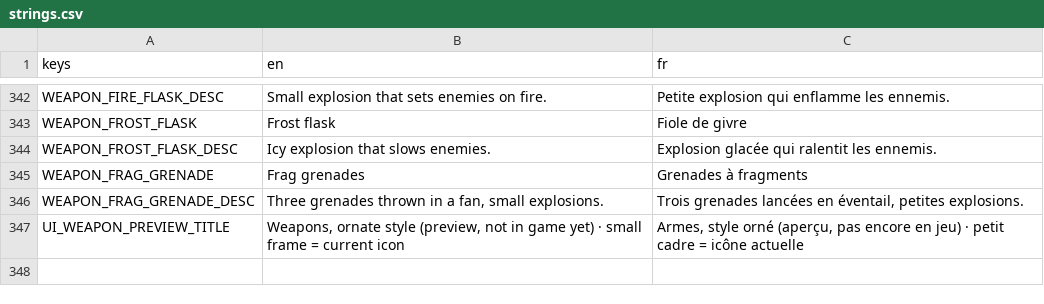
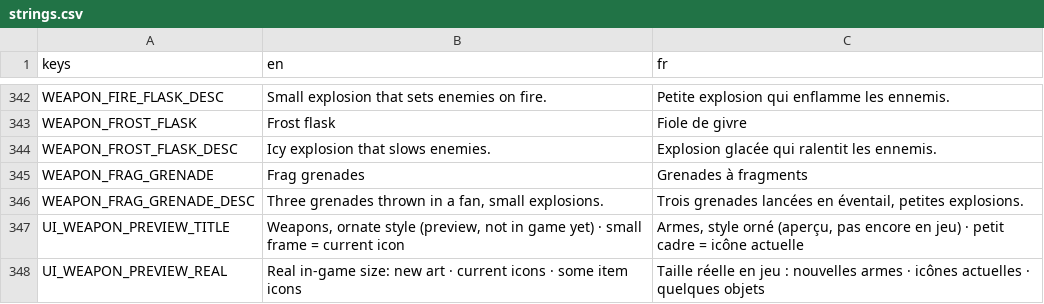
Before and after one commit to Mowgli2000/survivor-game, a CSV file: localization/strings.csv, drawn as a sheet; only a part is shown, gaps mark what is left out.

```diff
--- a/localization/strings.csv
+++ b/localization/strings.csv
@@ -347 +347,2 @@ WEAPON_FRAG_GRENADE_DESC,"Three grenades thrown in a fan, small explosions.","Tr
 UI_WEAPON_PREVIEW_TITLE,"Weapons, ornate style (preview, not in game yet) · small frame = current icon","Armes, style orné (aperçu, pas encore en jeu) · petit cadre = icône actuelle"
+UI_WEAPON_PREVIEW_REAL,"Real in-game size: new art · current icons · some item icons","Taille réelle en jeu : nouvelles armes · icônes actuelles · quelques objets"
```
Also changed, not shown: 1 other file.
